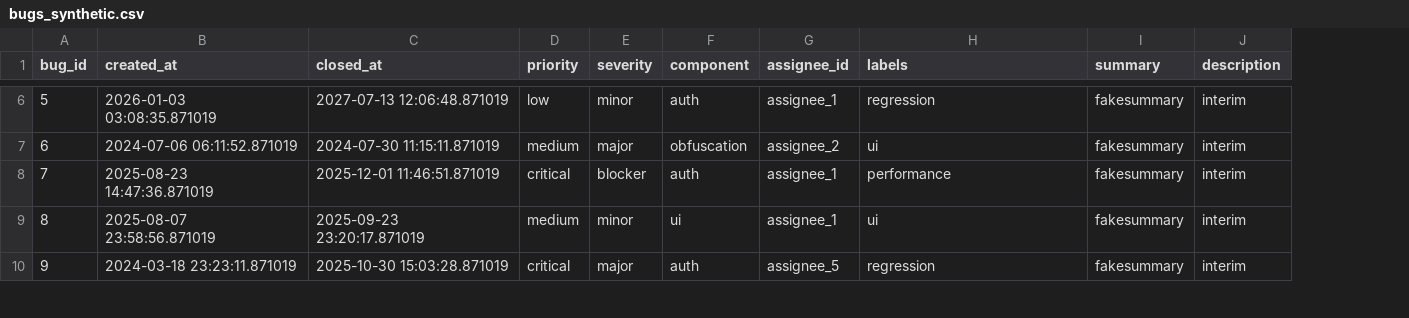
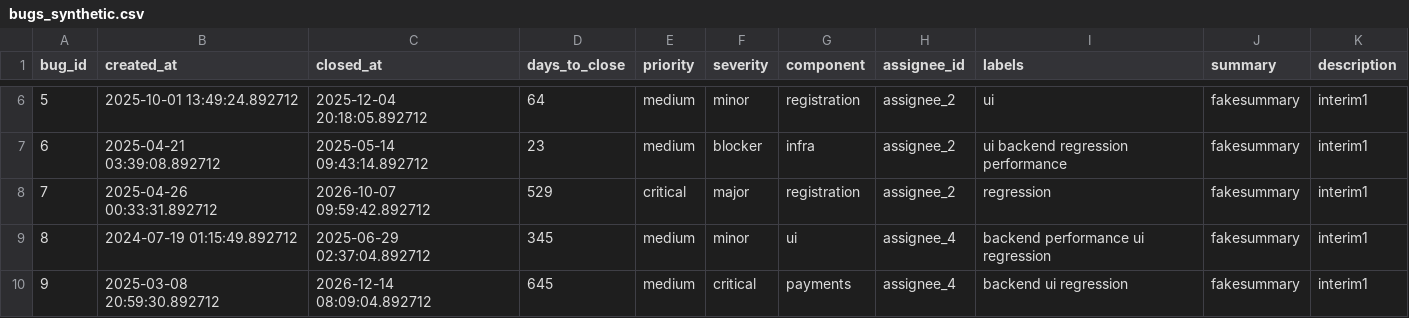
Before and after one commit to kimpykhov/bugAnalysis, a CSV file: data/raw/bugs_synthetic.csv, drawn as a sheet; only a part is shown, gaps mark what is left out; addresses are those after the commit; the diff covers the shown part only; the diff names each change by its address in the sheet, - before the commit and + after, or states it on an @@ line.

```diff
--- a/data/raw/bugs_synthetic.csv
+++ b/data/raw/bugs_synthetic.csv
+column D (days_to_close), rows 6-10: 64 | 23 | 529 | 345 | 645
-B6 (created_at): 2026-01-03 03:08:35.871019
+B6 (created_at): 2025-10-01 13:49:24.892712
-C6 (closed_at): 2027-07-13 12:06:48.871019
+C6 (closed_at): 2025-12-04 20:18:05.892712
-E6 (priority): low
+E6 (priority): medium
-G6 (component): auth
+G6 (component): registration
-H6 (assignee_id): assignee_1
+H6 (assignee_id): assignee_2
-I6 (labels): regression
+I6 (labels): ui
-K6:K10 (description): interim
+K6:K10 (description): interim1
-B7 (created_at): 2024-07-06 06:11:52.871019
+B7 (created_at): 2025-04-21 03:39:08.892712
-C7 (closed_at): 2024-07-30 11:15:11.871019
+C7 (closed_at): 2025-05-14 09:43:14.892712
-F7 (severity): major
+F7 (severity): blocker
-G7 (component): obfuscation
+G7 (component): infra
-I7 (labels): ui
+I7 (labels): ui backend regression performance
-B8 (created_at): 2025-08-23 14:47:36.871019
+B8 (created_at): 2025-04-26 00:33:31.892712
-C8 (closed_at): 2025-12-01 11:46:51.871019
+C8 (closed_at): 2026-10-07 09:59:42.892712
-F8 (severity): blocker
+F8 (severity): major
-G8 (component): auth
+G8 (component): registration
-H8 (assignee_id): assignee_1
+H8 (assignee_id): assignee_2
-I8 (labels): performance
+I8 (labels): regression
-B9 (created_at): 2025-08-07 23:58:56.871019
+B9 (created_at): 2024-07-19 01:15:49.892712
-C9 (closed_at): 2025-09-23 23:20:17.871019
+C9 (closed_at): 2025-06-29 02:37:04.892712
-H9 (assignee_id): assignee_1
+H9 (assignee_id): assignee_4
-I9 (labels): ui
+I9 (labels): backend performance ui regression
-B10 (created_at): 2024-03-18 23:23:11.871019
+B10 (created_at): 2025-03-08 20:59:30.892712
-C10 (closed_at): 2025-10-30 15:03:28.871019
+C10 (closed_at): 2026-12-14 08:09:04.892712
-E10 (priority): critical
+E10 (priority): medium
-F10 (severity): major
+F10 (severity): critical
-G10 (component): auth
+G10 (component): payments
-H10 (assignee_id): assignee_5
+H10 (assignee_id): assignee_4
-I10 (labels): regression
+I10 (labels): backend ui regression
```
Also changed, not shown: 35 edited cells elsewhere in this file, 3 other files.
